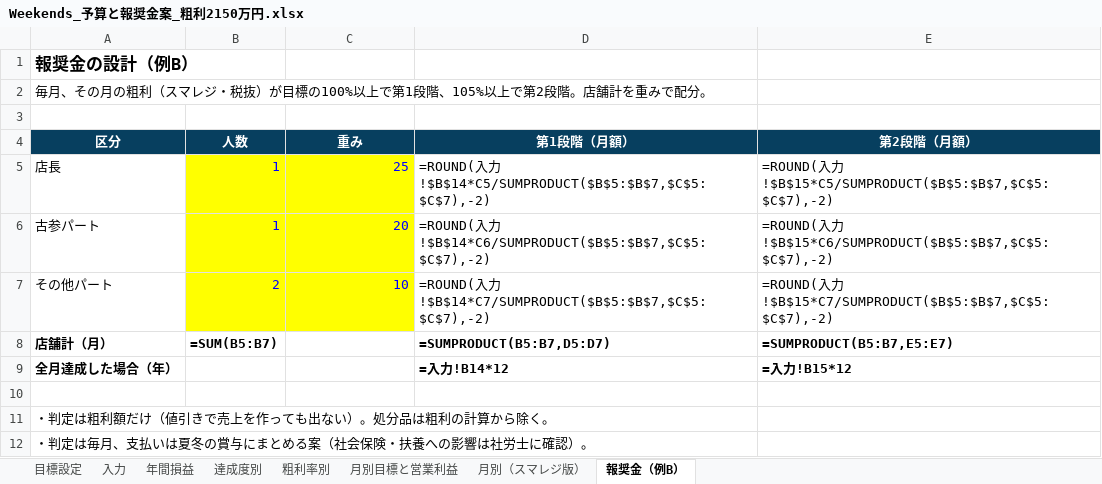
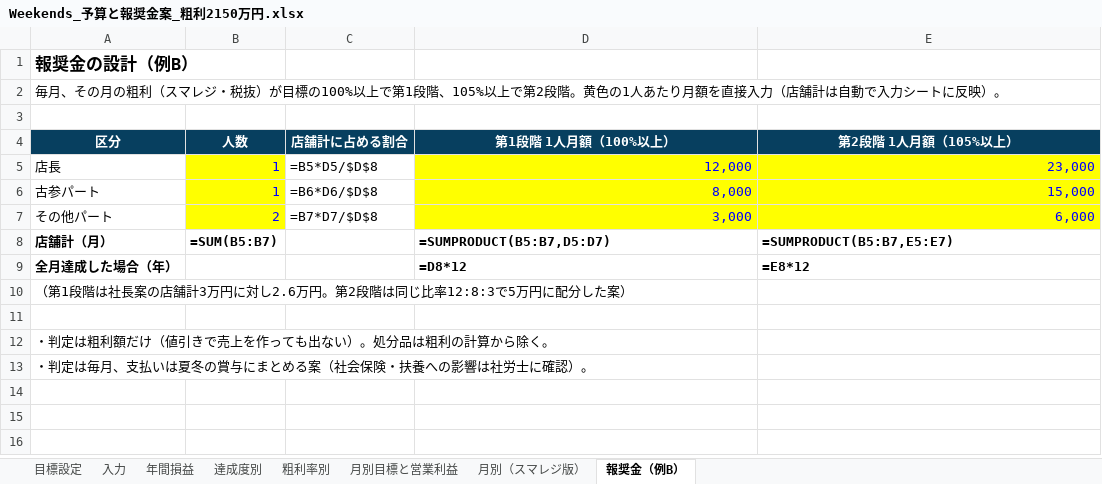
Before and after one commit to ayataka20/margin-calculator, an Excel workbook: excel/Weekends_予算と報奨金案_粗利2150万円.xlsx, sheet 報奨金（例B）, drawn as a sheet; values as stored, in another font and other column widths than the file's, no borders; formulas without a stored value are shown as written; the diff names each change by its address in the sheet, - before the commit and + after, or states it on an @@ line.

```diff
--- a/excel/Weekends_予算と報奨金案_粗利2150万円.xlsx (sheet 報奨金（例B）)
+++ b/excel/Weekends_予算と報奨金案_粗利2150万円.xlsx (sheet 報奨金（例B）)
-A2 (区分): …2段階。店舗計を重みで配分。
+A2 (区分): …2段階。黄色の1人あたり月額を直接入力（店舗計は自動で入力シートに反映）。
-C4: 重み
+C4: 店舗計に占める割合
-D4: 第1段階（月額）
+D4: 第1段階 1人月額（100%以上）
-E4: 第2段階（月額）
+E4: 第2段階 1人月額（105%以上）
-C5 (店舗計に占める割合): 25
+C5 (店舗計に占める割合): =B5*D5/$D$8
@@ C5:C7 fill: #FFFF00 → none, text colour: #0000FF → black @@
-D5 (第1段階 1人月額（100%以上）): =ROUND(入力!$B$14*C5/SUMPRODUCT($B$5:$B$7,$C$5:$C$7),-2)
+D5 (第1段階 1人月額（100%以上）): 12,000
@@ D5:E7 fill: none → #FFFF00, text colour: black → #0000FF @@
-E5 (第2段階 1人月額（105%以上）): =ROUND(入力!$B$15*C5/SUMPRODUCT($B$5:$B$7,$C$5:$C$7),-2)
+E5 (第2段階 1人月額（105%以上）): 23,000
-C6 (店舗計に占める割合): 20
+C6 (店舗計に占める割合): =B6*D6/$D$8
-D6 (第1段階 1人月額（100%以上）): =ROUND(入力!$B$14*C6/SUMPRODUCT($B$5:$B$7,$C$5:$C$7),-2)
+D6 (第1段階 1人月額（100%以上）): 8,000
-E6 (第2段階 1人月額（105%以上）): =ROUND(入力!$B$15*C6/SUMPRODUCT($B$5:$B$7,$C$5:$C$7),-2)
+E6 (第2段階 1人月額（105%以上）): 15,000
-C7 (店舗計に占める割合): 10
+C7 (店舗計に占める割合): =B7*D7/$D$8
-D7 (第1段階 1人月額（100%以上）): =ROUND(入力!$B$14*C7/SUMPRODUCT($B$5:$B$7,$C$5:$C$7),-2)
+D7 (第1段階 1人月額（100%以上）): 3,000
-E7 (第2段階 1人月額（105%以上）): =ROUND(入力!$B$15*C7/SUMPRODUCT($B$5:$B$7,$C$5:$C$7),-2)
+E7 (第2段階 1人月額（105%以上）): 6,000
-D9 (第1段階 1人月額（100%以上）): =入力!B14*12
+D9 (第1段階 1人月額（100%以上）): =D8*12
-E9 (第2段階 1人月額（105%以上）): =入力!B15*12
+E9 (第2段階 1人月額（105%以上）): =E8*12
+row 10: （第1段階は社長案の店舗計3万円に対し2.6万円。第2段階は同じ比率12:8:3で5万円に配分した案）
```
Also changed, not shown: sheet 入力.
